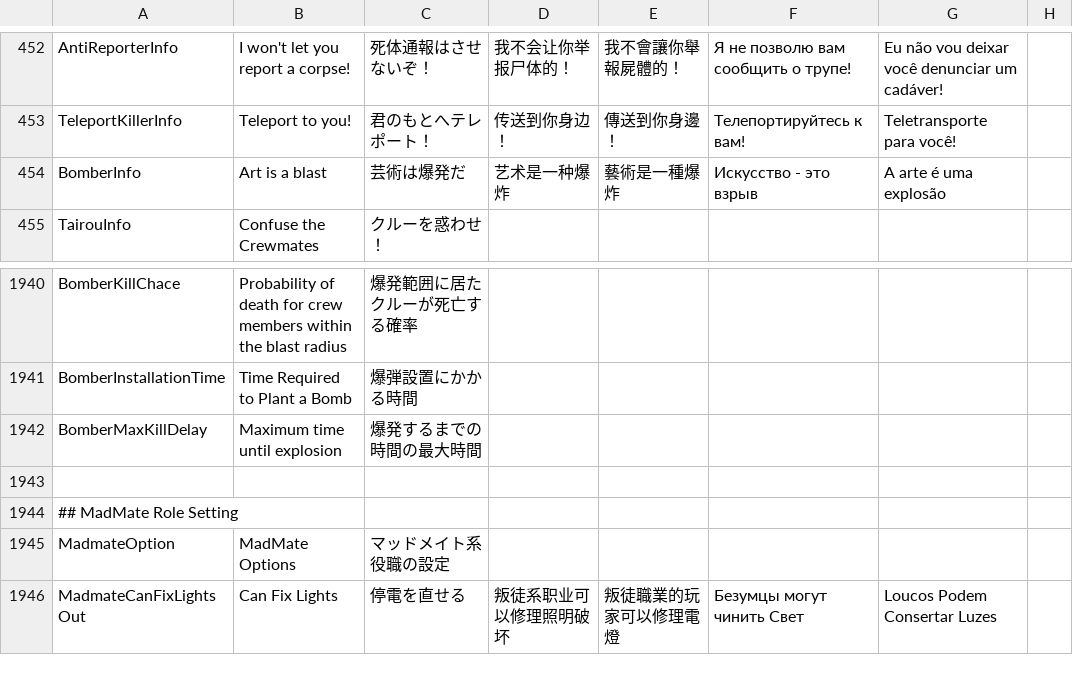
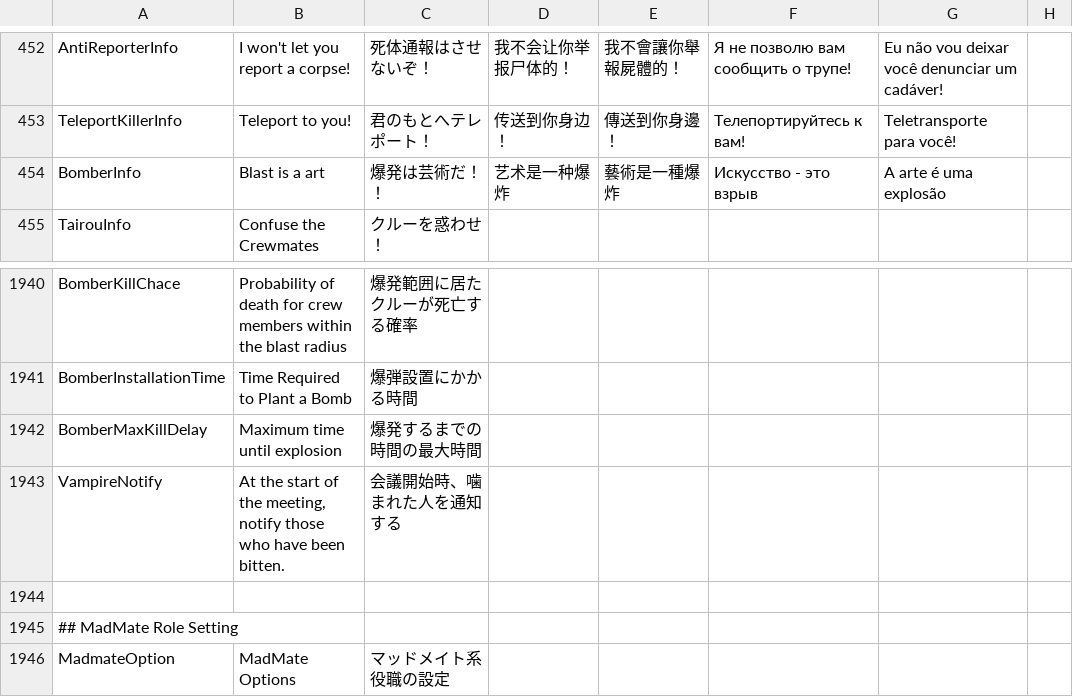
Before and after one commit to satokazoku/TownOfHost-Pko, a CSV file: Resources/string.csv, drawn as a sheet; only a part is shown, gaps mark what is left out; the shorter side is filled out with more unchanged rows.

```diff
--- a/Resources/string.csv
+++ b/Resources/string.csv
@@ -453,3 +453,3 @@
 "TeleportKillerInfo","Teleport to you!","君のもとへテレポート！","传送到你身边！","傳送到你身邊！","Телепортируйтесь к вам!","Teletransporte para você!",""
-"BomberInfo","Art is a blast","芸術は爆発だ","艺术是一种爆炸","藝術是一種爆炸","Искусство - это взрыв","A arte é uma explosão",""
+"BomberInfo","Blast is a art","爆発は芸術だ！！","艺术是一种爆炸","藝術是一種爆炸","Искусство - это взрыв","A arte é uma explosão",""
 "TairouInfo","Confuse the Crewmates","クルーを惑わせ！"
@@ -1942,2 +1942,3 @@
 "BomberMaxKillDelay","Maximum time until explosion","爆発するまでの時間の最大時間"
+"VampireNotify","At the start of the meeting, notify those who have been bitten.","会議開始時、噛まれた人を通知する"
 
```
Also changed, not shown: 6 other files.
